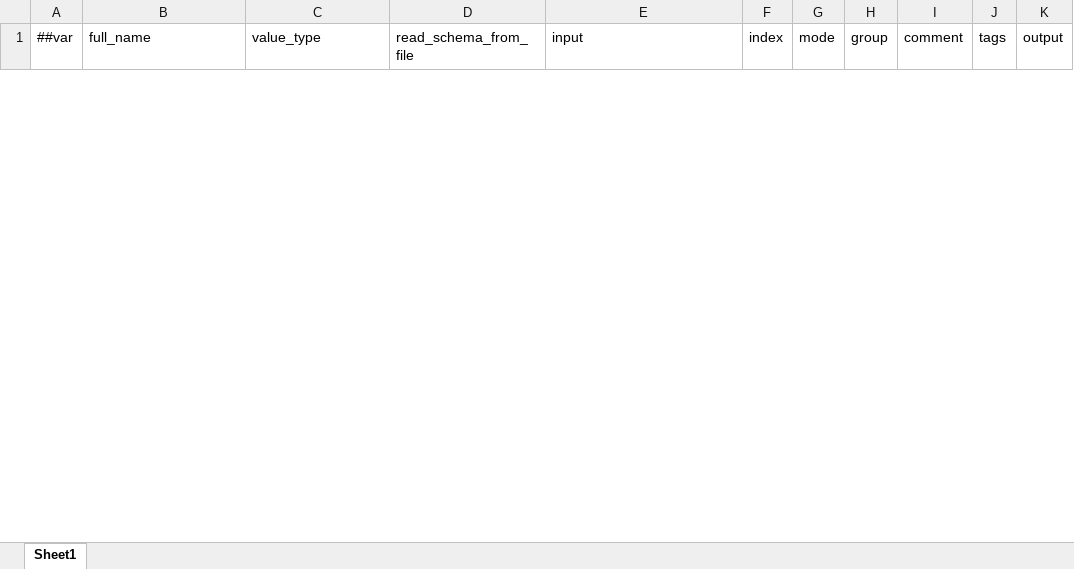
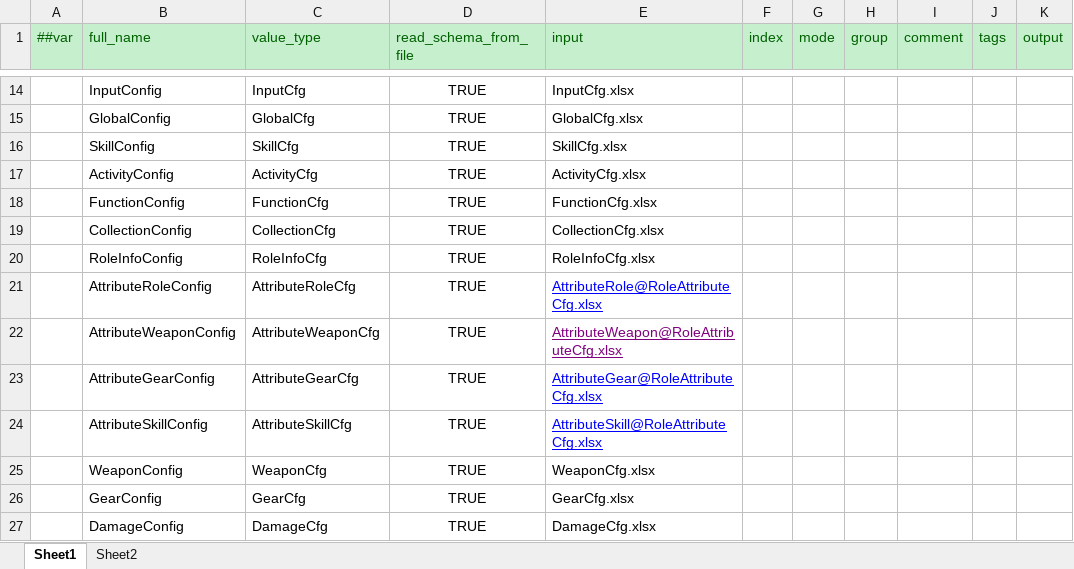
Before and after one commit to yangcaiwang123129/server-cluster, an Excel workbook: cfg/excel/__tables__.xlsx, sheet Sheet1, drawn as a sheet; only a part is shown, gaps mark what is left out; values as stored, in another font and other column widths than the file's, no borders; the diff covers the shown part only; the diff names each change by its address in the sheet, - before the commit and + after, or states it on an @@ line.

```diff
--- a/cfg/excel/__tables__.xlsx (sheet Sheet1)
+++ b/cfg/excel/__tables__.xlsx (sheet Sheet1)
+sheet tab: Sheet2
@@ A1:K1 fill: none → #C6EFCE, text colour: black → #006100 @@
+row 14:  | InputConfig | InputCfg | TRUE | InputCfg.xlsx
+row 15:  | GlobalConfig | GlobalCfg | TRUE | GlobalCfg.xlsx
+row 16:  | SkillConfig | SkillCfg | TRUE | SkillCfg.xlsx
+row 17:  | ActivityConfig | ActivityCfg | TRUE | ActivityCfg.xlsx
+row 18:  | FunctionConfig | FunctionCfg | TRUE | FunctionCfg.xlsx
+row 19:  | CollectionConfig | CollectionCfg | TRUE | CollectionCfg.xlsx
+row 20:  | RoleInfoConfig | RoleInfoCfg | TRUE | RoleInfoCfg.xlsx
+row 21:  | AttributeRoleConfig | AttributeRoleCfg | TRUE | AttributeRole@RoleAttributeCfg.xlsx
+row 22:  | AttributeWeaponConfig | AttributeWeaponCfg | TRUE | AttributeWeapon@RoleAttributeCfg.xlsx
+row 23:  | AttributeGearConfig | AttributeGearCfg | TRUE | AttributeGear@RoleAttributeCfg.xlsx
+row 24:  | AttributeSkillConfig | AttributeSkillCfg | TRUE | AttributeSkill@RoleAttributeCfg.xlsx
+row 25:  | WeaponConfig | WeaponCfg | TRUE | WeaponCfg.xlsx
+row 26:  | GearConfig | GearCfg | TRUE | GearCfg.xlsx
+row 27:  | DamageConfig | DamageCfg | TRUE | DamageCfg.xlsx
```
Also changed, not shown: 12 added rows and 2 removed rows elsewhere in this sheet, cfg/excel/ItemCfg.xlsx, cfg/excel/__enums__.xlsx, 10 other files.
